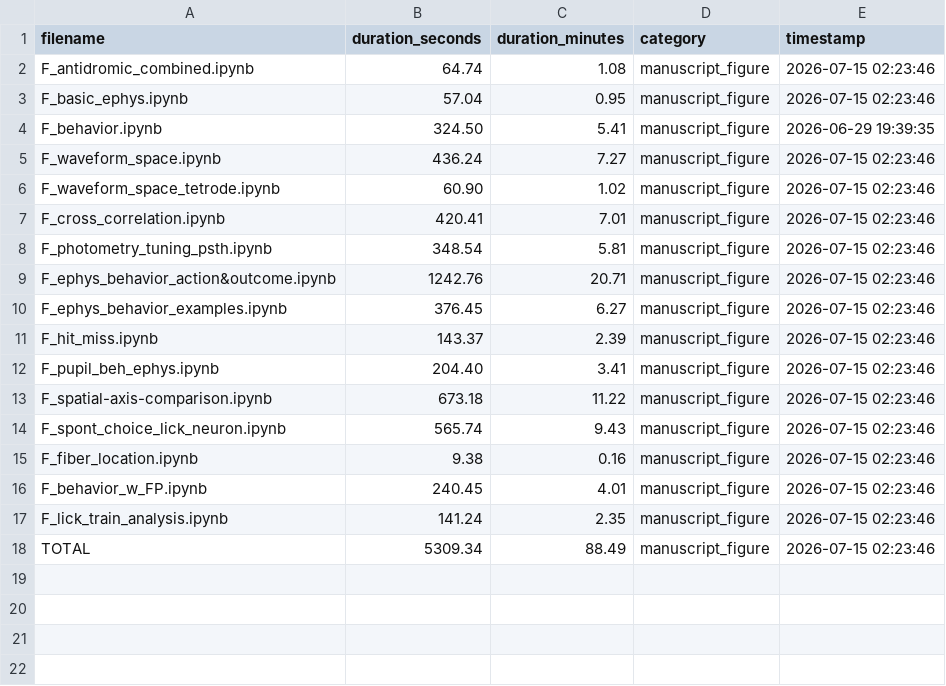
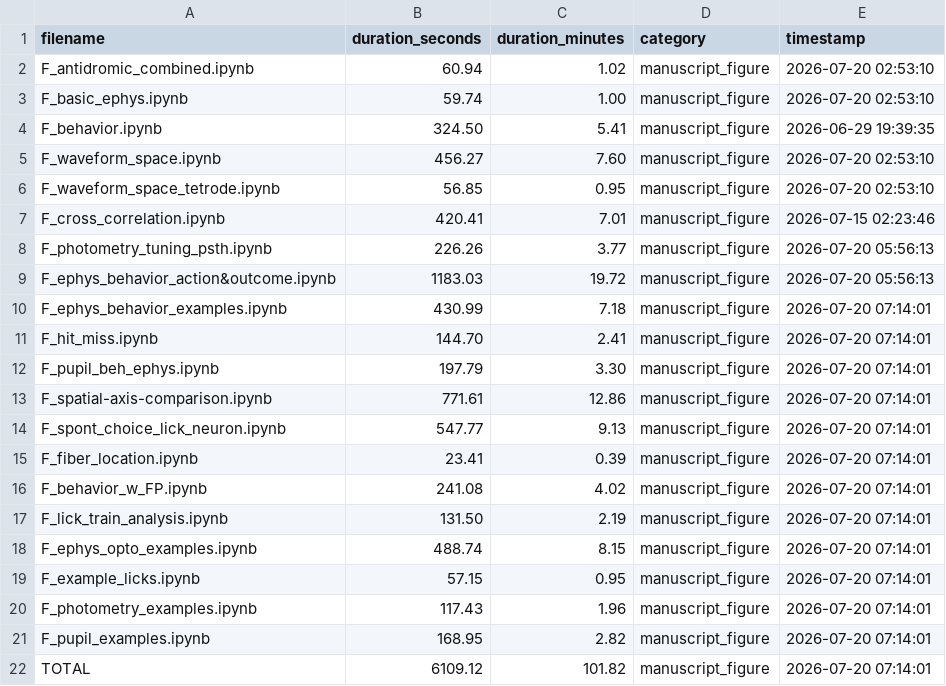
Before and after one commit to AllenNeuralDynamics/aind-beh-ephys-analysis, a CSV file: code/beh_ephys_analysis/session_combine/manuscript_figures/timing_report.csv, drawn as a sheet.

```diff
--- a/code/beh_ephys_analysis/session_combine/manuscript_figures/timing_report.csv
+++ b/code/beh_ephys_analysis/session_combine/manuscript_figures/timing_report.csv
@@ -1,18 +1,22 @@
 filename,duration_seconds,duration_minutes,category,timestamp
-F_antidromic_combined.ipynb,64.74,1.08,manuscript_figure,2026-07-15 02:23:46
-F_basic_ephys.ipynb,57.04,0.95,manuscript_figure,2026-07-15 02:23:46
+F_antidromic_combined.ipynb,60.94,1.02,manuscript_figure,2026-07-20 02:53:10
+F_basic_ephys.ipynb,59.74,1.00,manuscript_figure,2026-07-20 02:53:10
 F_behavior.ipynb,324.50,5.41,manuscript_figure,2026-06-29 19:39:35
-F_waveform_space.ipynb,436.24,7.27,manuscript_figure,2026-07-15 02:23:46
-F_waveform_space_tetrode.ipynb,60.90,1.02,manuscript_figure,2026-07-15 02:23:46
+F_waveform_space.ipynb,456.27,7.60,manuscript_figure,2026-07-20 02:53:10
+F_waveform_space_tetrode.ipynb,56.85,0.95,manuscript_figure,2026-07-20 02:53:10
 F_cross_correlation.ipynb,420.41,7.01,manuscript_figure,2026-07-15 02:23:46
-F_photometry_tuning_psth.ipynb,348.54,5.81,manuscript_figure,2026-07-15 02:23:46
-F_ephys_behavior_action&outcome.ipynb,1242.76,20.71,manuscript_figure,2026-07-15 02:23:46
-F_ephys_behavior_examples.ipynb,376.45,6.27,manuscript_figure,2026-07-15 02:23:46
-F_hit_miss.ipynb,143.37,2.39,manuscript_figure,2026-07-15 02:23:46
-F_pupil_beh_ephys.ipynb,204.40,3.41,manuscript_figure,2026-07-15 02:23:46
-F_spatial-axis-comparison.ipynb,673.18,11.22,manuscript_figure,2026-07-15 02:23:46
-F_spont_choice_lick_neuron.ipynb,565.74,9.43,manuscript_figure,2026-07-15 02:23:46
-F_fiber_location.ipynb,9.38,0.16,manuscript_figure,2026-07-15 02:23:46
-F_behavior_w_FP.ipynb,240.45,4.01,manuscript_figure,2026-07-15 02:23:46
-F_lick_train_analysis.ipynb,141.24,2.35,manuscript_figure,2026-07-15 02:23:46
-TOTAL,5309.34,88.49,manuscript_figure,2026-07-15 02:23:46
+F_photometry_tuning_psth.ipynb,226.26,3.77,manuscript_figure,2026-07-20 05:56:13
+F_ephys_behavior_action&outcome.ipynb,1183.03,19.72,manuscript_figure,2026-07-20 05:56:13
+F_ephys_behavior_examples.ipynb,430.99,7.18,manuscript_figure,2026-07-20 07:14:01
+F_hit_miss.ipynb,144.70,2.41,manuscript_figure,2026-07-20 07:14:01
+F_pupil_beh_ephys.ipynb,197.79,3.30,manuscript_figure,2026-07-20 07:14:01
+F_spatial-axis-comparison.ipynb,771.61,12.86,manuscript_figure,2026-07-20 07:14:01
+F_spont_choice_lick_neuron.ipynb,547.77,9.13,manuscript_figure,2026-07-20 07:14:01
+F_fiber_location.ipynb,23.41,0.39,manuscript_figure,2026-07-20 07:14:01
+F_behavior_w_FP.ipynb,241.08,4.02,manuscript_figure,2026-07-20 07:14:01
+F_lick_train_analysis.ipynb,131.50,2.19,manuscript_figure,2026-07-20 07:14:01
+F_ephys_opto_examples.ipynb,488.74,8.15,manuscript_figure,2026-07-20 07:14:01
+F_example_licks.ipynb,57.15,0.95,manuscript_figure,2026-07-20 07:14:01
+F_photometry_examples.ipynb,117.43,1.96,manuscript_figure,2026-07-20 07:14:01
+F_pupil_examples.ipynb,168.95,2.82,manuscript_figure,2026-07-20 07:14:01
+TOTAL,6109.12,101.82,manuscript_figure,2026-07-20 07:14:01
```
Also changed, not shown: 30 other files.
